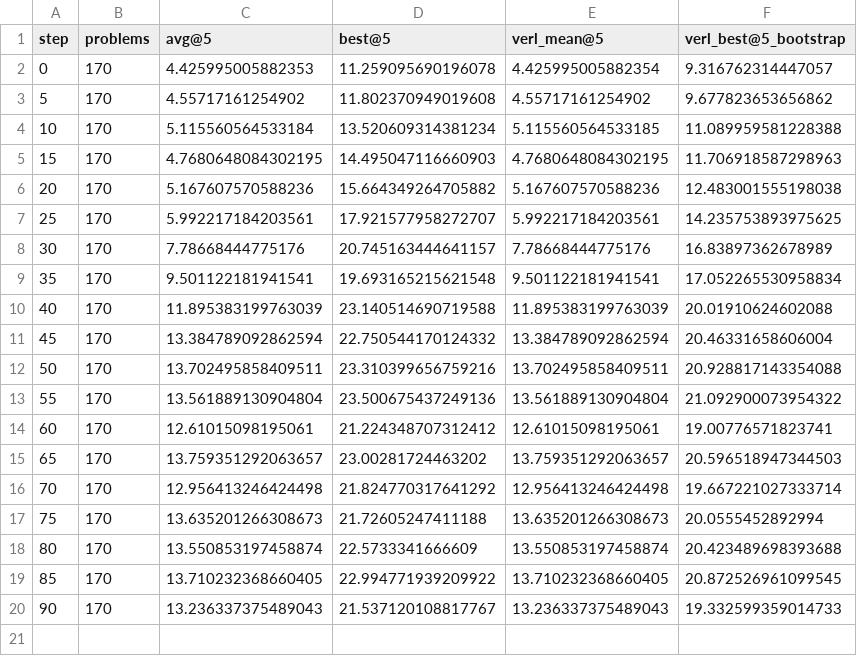
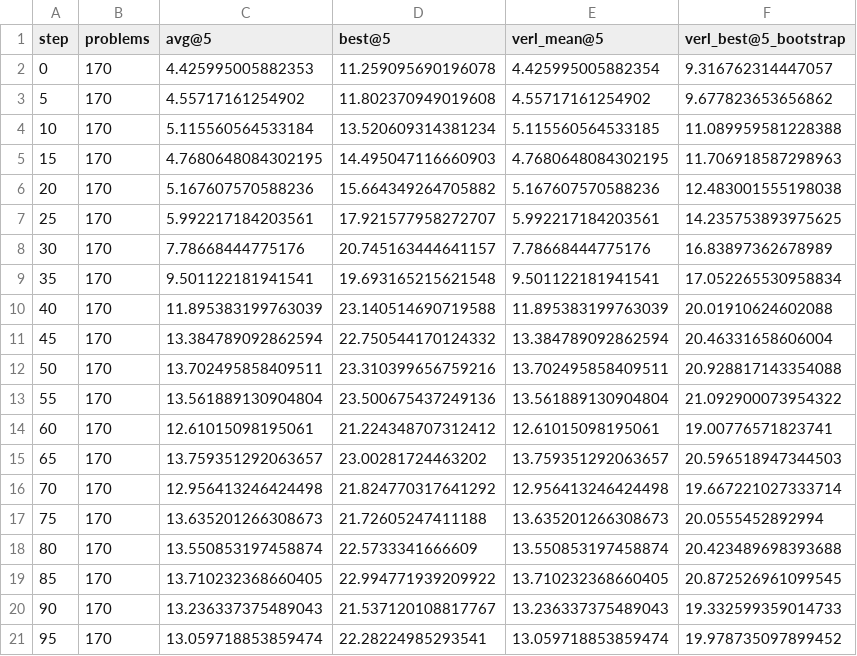
Before and after one commit to EasyPPO/EasyPPO, a CSV file: results/frontiercs_dr_grpo/val_curve.csv, drawn as a sheet.

```diff
--- a/results/frontiercs_dr_grpo/val_curve.csv
+++ b/results/frontiercs_dr_grpo/val_curve.csv
@@ -20 +20,2 @@ step,problems,avg@5,best@5,verl_mean@5,verl_best@5_bootstrap
 90,170,13.236337375489043,21.537120108817767,13.236337375489043,19.332599359014733
+95,170,13.059718853859474,22.28224985293541,13.059718853859474,19.978735097899452
```
Also changed, not shown: results/frontiercs_dr_grpo/train_metrics.csv, 3 other files.
